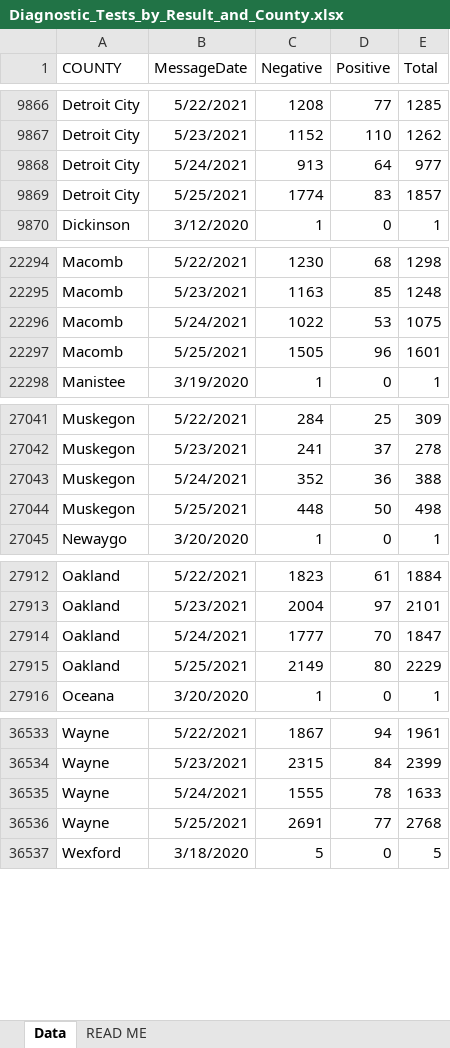
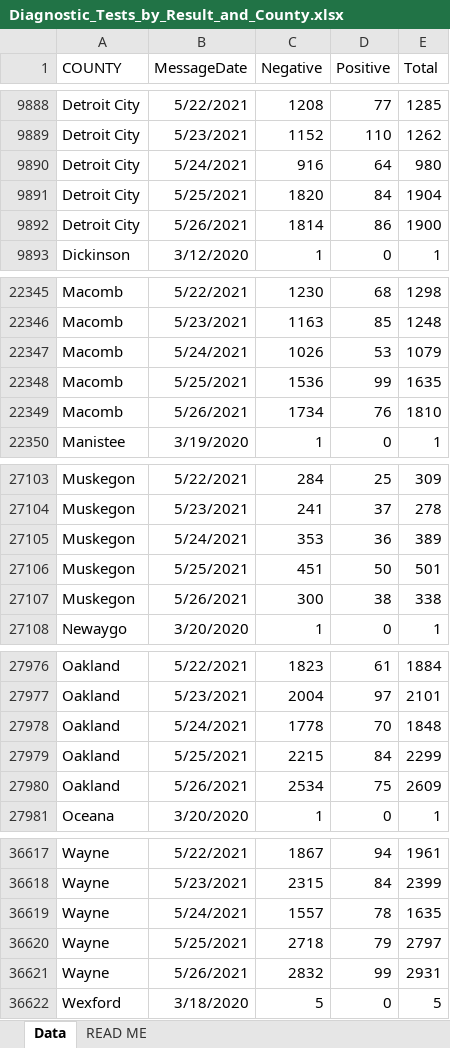
Before and after one commit to damaneice/covid-19, an Excel workbook: src/data/Diagnostic_Tests_by_Result_and_County.xlsx, sheet Data, drawn as a sheet; only a part is shown, gaps mark what is left out; values as stored, in another font and other column widths than the file's, no borders; addresses are those after the commit; the diff covers the shown part only; the diff names each change by its address in the sheet, - before the commit and + after, or states it on an @@ line.

Commit message:
Update Covid case data 202105280808

```diff
--- a/src/data/Diagnostic_Tests_by_Result_and_County.xlsx (sheet Data)
+++ b/src/data/Diagnostic_Tests_by_Result_and_County.xlsx (sheet Data)
-C9890 (Negative): 913
+C9890 (Negative): 916
-E9890 (Total): 977
+E9890 (Total): 980
-C9891 (Negative): 1774
+C9891 (Negative): 1820
-D9891 (Positive): 83
+D9891 (Positive): 84
-E9891 (Total): 1857
+E9891 (Total): 1904
+row 9892: Detroit City | 5/26/2021 | 1814 | 86 | 1900
-C22347 (Negative): 1022
+C22347 (Negative): 1026
-E22347 (Total): 1075
+E22347 (Total): 1079
-C22348 (Negative): 1505
+C22348 (Negative): 1536
-D22348 (Positive): 96
+D22348 (Positive): 99
-E22348 (Total): 1601
+E22348 (Total): 1635
+row 22349: Macomb | 5/26/2021 | 1734 | 76 | 1810
-C27105 (Negative): 352
+C27105 (Negative): 353
-E27105 (Total): 388
+E27105 (Total): 389
-C27106 (Negative): 448
+C27106 (Negative): 451
-E27106 (Total): 498
+E27106 (Total): 501
+row 27107: Muskegon | 5/26/2021 | 300 | 38 | 338
-C27978 (Negative): 1777
+C27978 (Negative): 1778
-E27978 (Total): 1847
+E27978 (Total): 1848
-C27979 (Negative): 2149
+C27979 (Negative): 2215
-D27979 (Positive): 80
+D27979 (Positive): 84
-E27979 (Total): 2229
+E27979 (Total): 2299
+row 27980: Oakland | 5/26/2021 | 2534 | 75 | 2609
-C36619 (Negative): 1555
+C36619 (Negative): 1557
-E36619 (Total): 1633
+E36619 (Total): 1635
-C36620 (Negative): 2691
+C36620 (Negative): 2718
-D36620 (Positive): 77
+D36620 (Positive): 79
-E36620 (Total): 2768
+E36620 (Total): 2797
+row 36621: Wayne | 5/26/2021 | 2832 | 99 | 2931
```
Also changed, not shown: 81 added rows and 40 edited cells elsewhere in this sheet.
